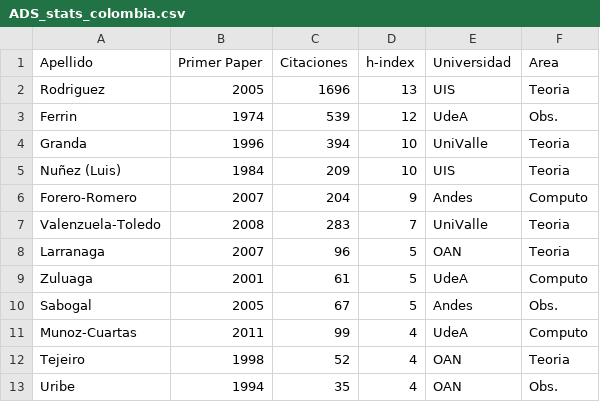
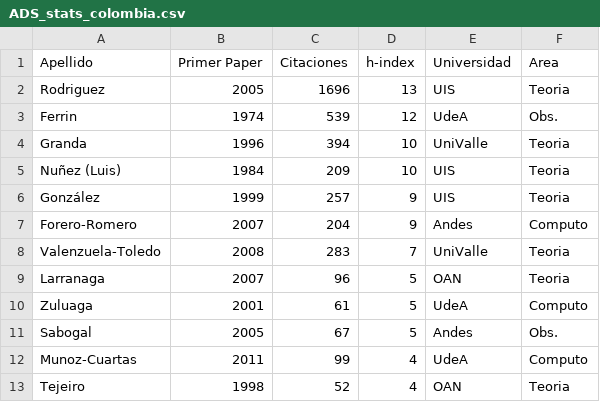
Before and after one commit to ColombianAstronomy/ProductividadAstronomica, a CSV file: ADS_stats_colombia.csv, drawn as a sheet; only a part is shown; the shorter side is filled out with more unchanged rows.

Commit message:
Gonzalez

```diff
--- a/ADS_stats_colombia.csv
+++ b/ADS_stats_colombia.csv
@@ -5,2 +5,3 @@ Granda, 		1996,	394,		10,	UniValle, Teoria
 Nuñez (Luis),		1984,	209,		10,	UIS, Teoria
+González, 		1999,	257,		9,	UIS, Teoria
 Forero-Romero,		2007,	204,		9,	Andes, Computo
```
